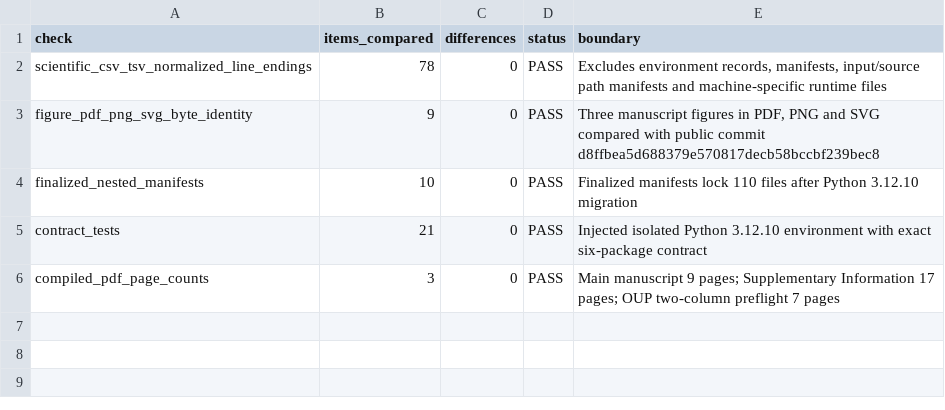
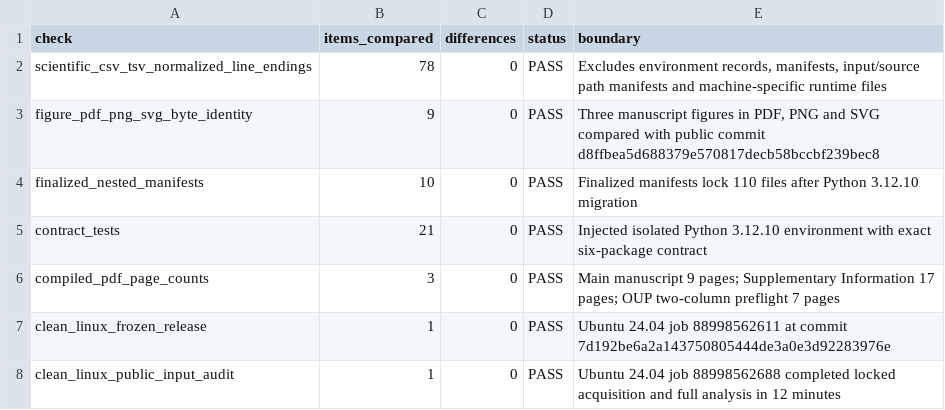
Before and after one commit to nessajzhang/exact-reversible-choice-coding, a TSV file: papers/paper2_thermodynamic_risk_coding/bioinformatics_reframe/PYTHON_31210_MIGRATION_COMPARISON_20260723.tsv, drawn as a sheet; the diff names each change by its address in the sheet, - before the commit and + after, or states it on an @@ line.

Commit message:
Record clean Linux portability evidence

```diff
--- a/papers/paper2_thermodynamic_risk_coding/bioinformatics_reframe/PYTHON_31210_MIGRATION_COMPARISON_20260723.tsv
+++ b/papers/paper2_thermodynamic_risk_coding/bioinformatics_reframe/PYTHON_31210_MIGRATION_COMPARISON_20260723.tsv
+row 7: clean_linux_frozen_release | 1 | 0 | PASS | Ubuntu 24.04 job 88998562611 at commit 7d192be6a2a143750805444de3a0e3d92283976e
+row 8: clean_linux_public_input_audit | 1 | 0 | PASS | Ubuntu 24.04 job 88998562688 completed locked acquisition and full analysis in 12 minutes
```
Also changed, not shown: 16 other files.
